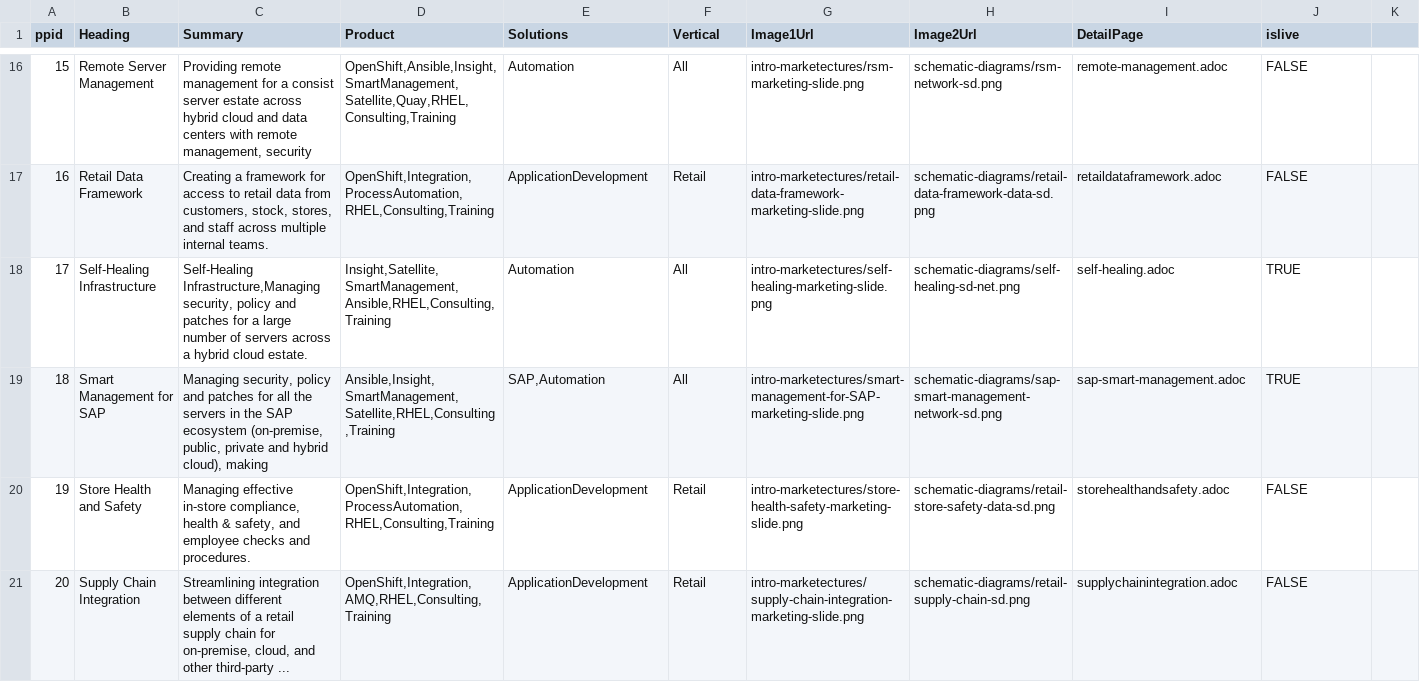
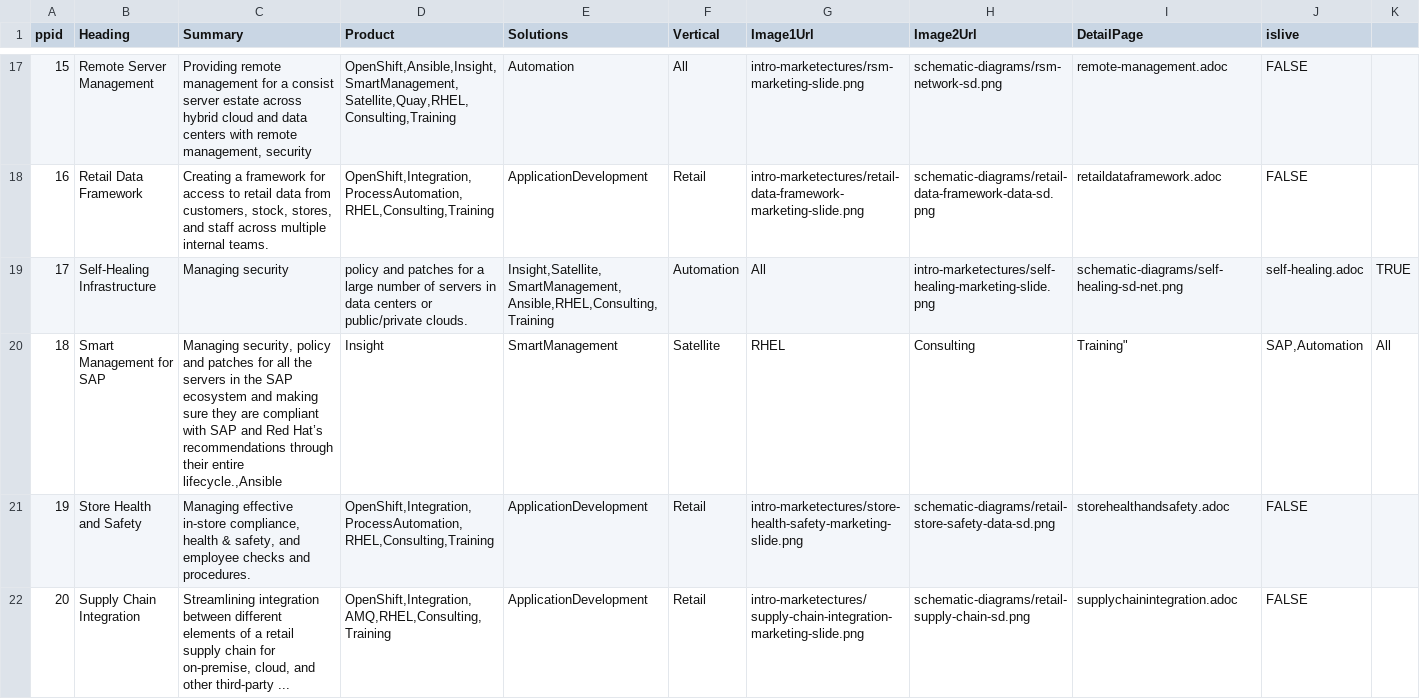
Before and after one commit to JackySu/SWENG-osspa-site, a CSV file: src/app/ArchitectureList/PAList.csv, drawn as a sheet; only a part is shown, gaps mark what is left out; addresses are those after the commit; the diff covers the shown part only; the diff names each change by its address in the sheet, - before the commit and + after, or states it on an @@ line.

```diff
--- a/src/app/ArchitectureList/PAList.csv
+++ b/src/app/ArchitectureList/PAList.csv
-C19 (Summary): Self-Healing Infrastructure,Managing security, policy and patches for a large number of servers across a hybrid cloud estate.
+C19 (Summary): Managing security
-D19 (Product): Insight,Satellite,SmartManagement,Ansible,RHEL,Consulting,Training
+D19 (Product): policy and patches for a large number of servers in data centers or public/private clouds.
-E19 (Solutions): Automation
+E19 (Solutions): Insight,Satellite,SmartManagement,Ansible,RHEL,Consulting,Training
-F19 (Vertical): All
+F19 (Vertical): Automation
-G19 (Image1Url): intro-marketectures/self-healing-marketing-slide.png
+G19 (Image1Url): All
-H19 (Image2Url): schematic-diagrams/self-healing-sd-net.png
+H19 (Image2Url): intro-marketectures/self-healing-marketing-slide.png
-I19 (DetailPage): self-healing.adoc
+I19 (DetailPage): schematic-diagrams/self-healing-sd-net.png
-J19 (islive): TRUE
+J19 (islive): self-healing.adoc
-K19: (empty)
+K19: TRUE
-C20 (Summary): …SAP ecosystem (on-premise, public, private and hybrid cloud), making
+C20 (Summary): …SAP ecosystem and making sure they are compliant with SAP and Red Hat’s recommendations through their entire lifecycle.,Ansible
-D20 (Product): Ansible,Insight,SmartManagement,Satellite,RHEL,Consulting,Training
+D20 (Product): Insight
-E20 (Solutions): SAP,Automation
+E20 (Solutions): SmartManagement
-F20 (Vertical): All
+F20 (Vertical): Satellite
-G20 (Image1Url): intro-marketectures/smart-management-for-SAP-marketing-slide.png
+G20 (Image1Url): RHEL
-H20 (Image2Url): schematic-diagrams/sap-smart-management-network-sd.png
+H20 (Image2Url): Consulting
-I20 (DetailPage): sap-smart-management.adoc
+I20 (DetailPage): Training"
-J20 (islive): TRUE
+J20 (islive): SAP,Automation
-K20: (empty)
+K20: All
```
Also changed, not shown: 1 added row and 28 edited cells elsewhere in this file.
